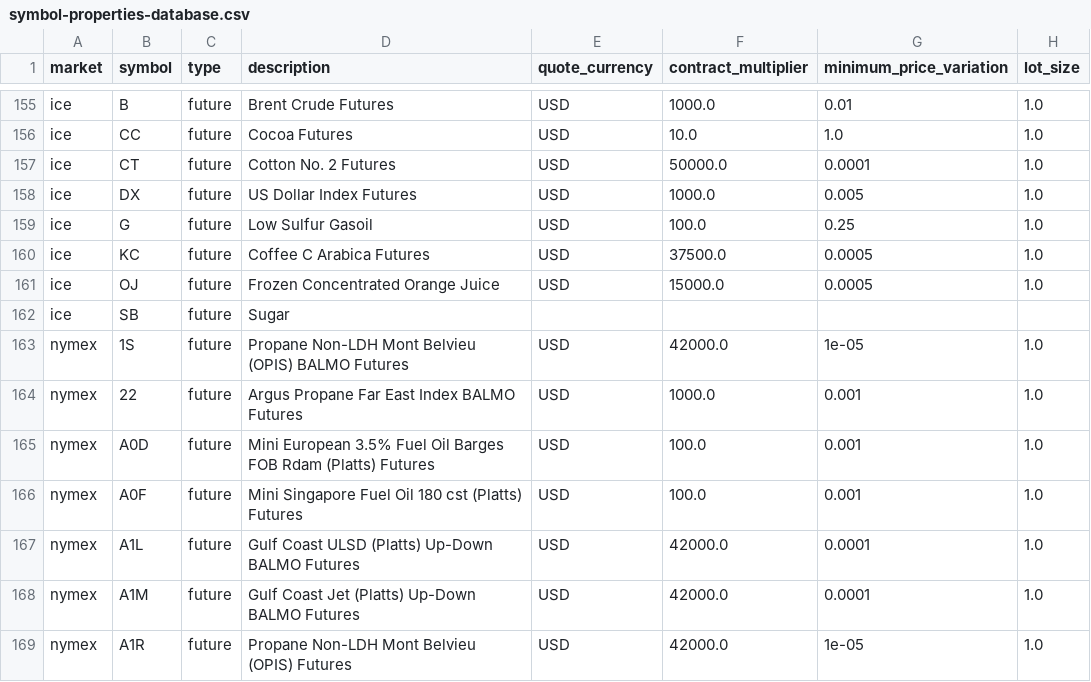
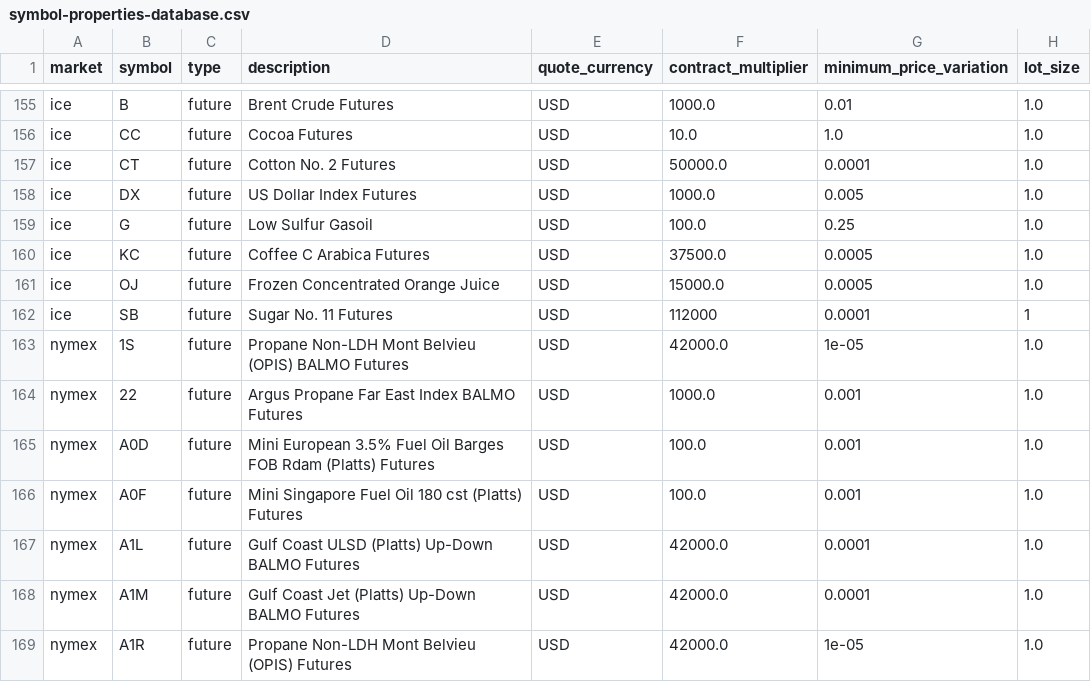
Before and after one commit to Mkhan666/Lean, a CSV file: Data/symbol-properties/symbol-properties-database.csv, drawn as a sheet; only a part is shown, gaps mark what is left out.

Commit message:
Fix Sugar futures entry

```diff
--- a/Data/symbol-properties/symbol-properties-database.csv
+++ b/Data/symbol-properties/symbol-properties-database.csv
@@ -161,3 +161,3 @@ ice,KC,future,Coffee C Arabica Futures,USD,37500.0,0.0005,1.0
 ice,OJ,future,Frozen Concentrated Orange Juice,USD,15000.0,0.0005,1.0
-ice,SB,future,Sugar ,,,,
+ice,SB,future,Sugar No. 11 Futures,USD,112000,0.0001,1
 nymex,1S,future,Propane Non-LDH Mont Belvieu (OPIS) BALMO Futures,USD,42000.0,1e-05,1.0
```
